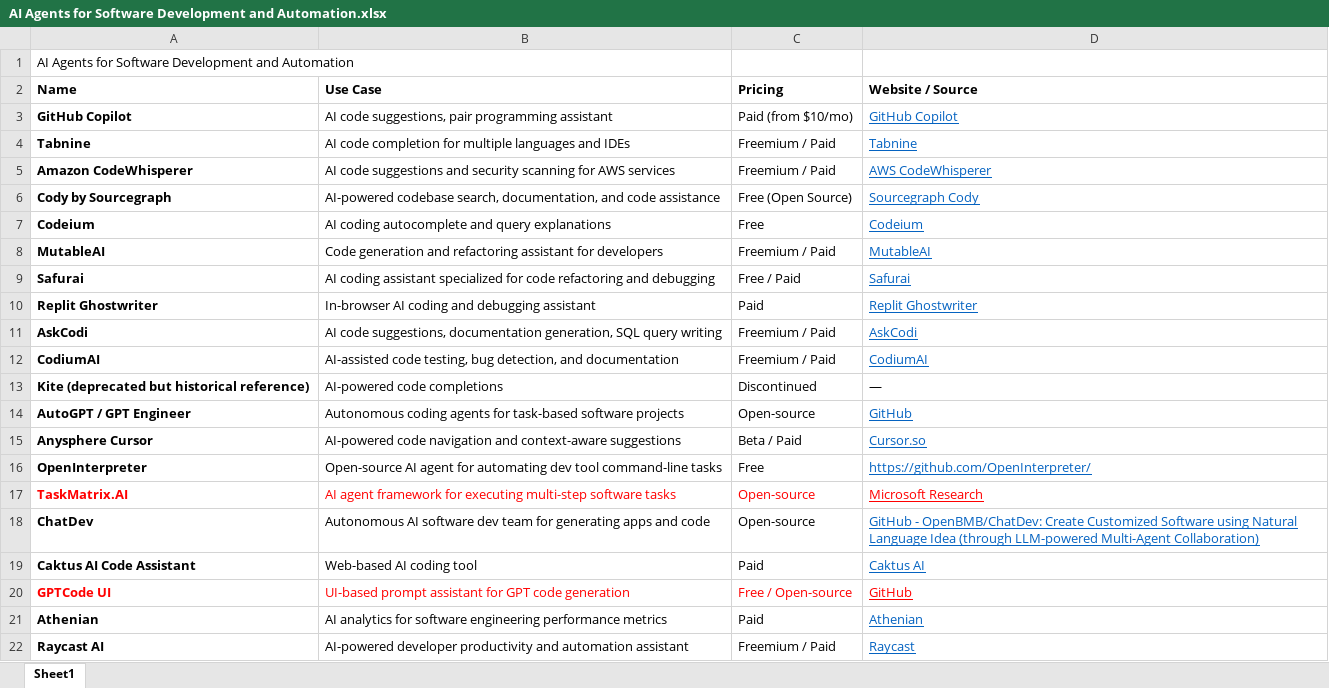
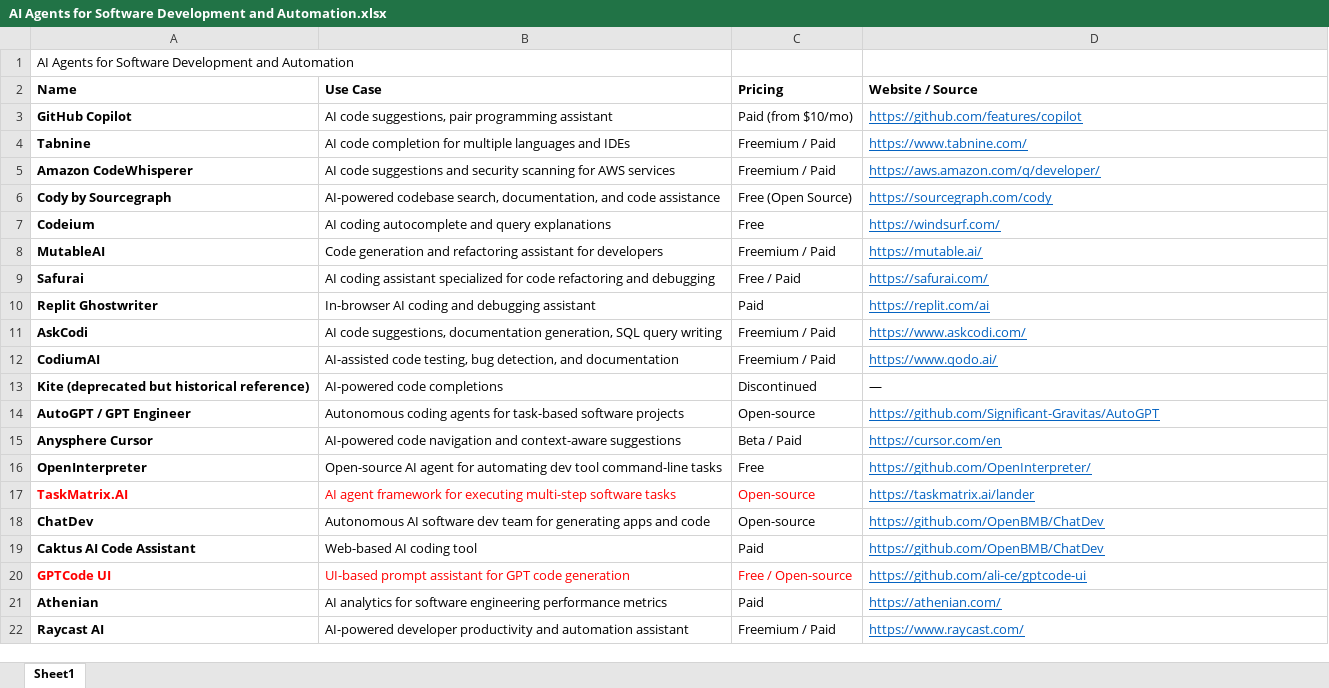
Before and after one commit to RajD2004/digeon, an Excel workbook: excel/AI Agents for Software Development and Automation.xlsx, sheet Sheet1, drawn as a sheet; values as stored, in another font and other column widths than the file's, no borders; the diff names each change by its address in the sheet, - before the commit and + after, or states it on an @@ line.

```diff
--- a/excel/AI Agents for Software Development and Automation.xlsx (sheet Sheet1)
+++ b/excel/AI Agents for Software Development and Automation.xlsx (sheet Sheet1)
-D3 (Website / Source): GitHub Copilot
+D3 (Website / Source): https://github.com/features/copilot
-D4 (Website / Source): Tabnine
+D4 (Website / Source): https://www.tabnine.com/
-D5 (Website / Source): AWS CodeWhisperer
+D5 (Website / Source): https://aws.amazon.com/q/developer/
-D6 (Website / Source): Sourcegraph Cody
+D6 (Website / Source): https://sourcegraph.com/cody
-D7 (Website / Source): Codeium
+D7 (Website / Source): https://windsurf.com/
-D8 (Website / Source): MutableAI
+D8 (Website / Source): https://mutable.ai/
-D9 (Website / Source): Safurai
+D9 (Website / Source): https://safurai.com/
-D10 (Website / Source): Replit Ghostwriter
+D10 (Website / Source): https://replit.com/ai
-D11 (Website / Source): AskCodi
+D11 (Website / Source): https://www.askcodi.com/
-D12 (Website / Source): CodiumAI
+D12 (Website / Source): https://www.qodo.ai/
-D14 (Website / Source): GitHub
+D14 (Website / Source): https://github.com/Significant-Gravitas/AutoGPT
-D15 (Website / Source): Cursor.so
+D15 (Website / Source): https://cursor.com/en
-D17 (Website / Source): Microsoft Research
+D17 (Website / Source): https://taskmatrix.ai/lander
-D17 text colour: #FF0000
+D17 text colour: #0563C1
-D18 (Website / Source): GitHub - OpenBMB/ChatDev: Create Customized Software using Natural Language Idea (through LLM-powered Multi-Agent Collaboration)
+D18 (Website / Source): https://github.com/OpenBMB/ChatDev
-D19 (Website / Source): Caktus AI
+D19 (Website / Source): https://github.com/OpenBMB/ChatDev
-D20 (Website / Source): GitHub
+D20 (Website / Source): https://github.com/ali-ce/gptcode-ui
-D20 text colour: #FF0000
+D20 text colour: #0563C1
-D21 (Website / Source): Athenian
+D21 (Website / Source): https://athenian.com/
-D22 (Website / Source): Raycast
+D22 (Website / Source): https://www.raycast.com/
```
Also changed, not shown: excel/AI Agents fo Data Engineering.xlsx, excel/AI Agents for Data Analytics.xlsx, 29 other files.
